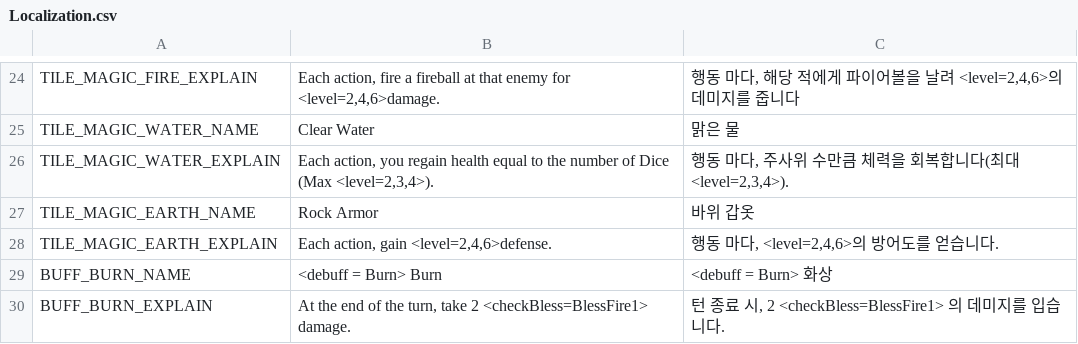
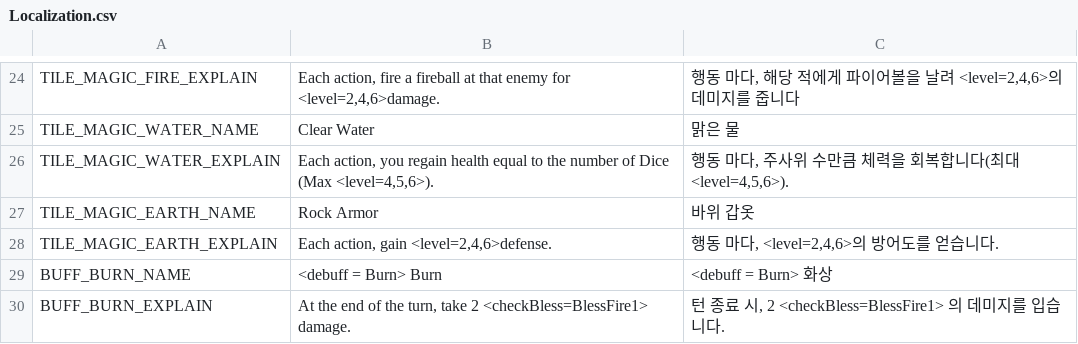
Before and after one commit to Jungle-High-Fish/EPIC-Cardinals, a CSV file: Assets/Resources/Localization.csv, drawn as a sheet; only a part is shown, gaps mark what is left out.

Commit message:
[Fix] 맑은 물 텍스트 버그 수정

```diff
--- a/Assets/Resources/Localization.csv
+++ b/Assets/Resources/Localization.csv
@@ -25,3 +25,3 @@ TILE_MAGIC_FIRE_EXPLAIN,"Each action, fire a fireball at that enemy for <level=2
 TILE_MAGIC_WATER_NAME,Clear Water,맑은 물
-TILE_MAGIC_WATER_EXPLAIN,"Each action, you regain health equal to the number of Dice (Max <level=2,3,4>).","행동 마다, 주사위 수만큼 체력을 회복합니다(최대 <level=2,3,4>)."
+TILE_MAGIC_WATER_EXPLAIN,"Each action, you regain health equal to the number of Dice (Max <level=4,5,6>).","행동 마다, 주사위 수만큼 체력을 회복합니다(최대 <level=4,5,6>)."
 TILE_MAGIC_EARTH_NAME,Rock Armor,바위 갑옷
```
